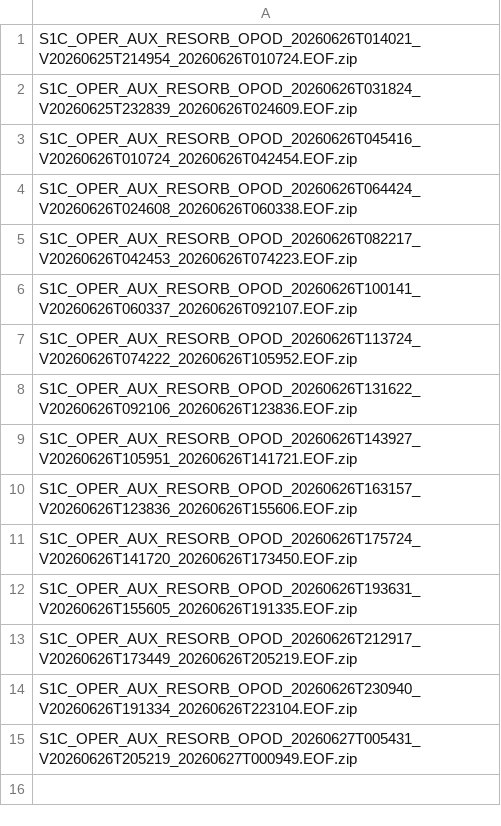
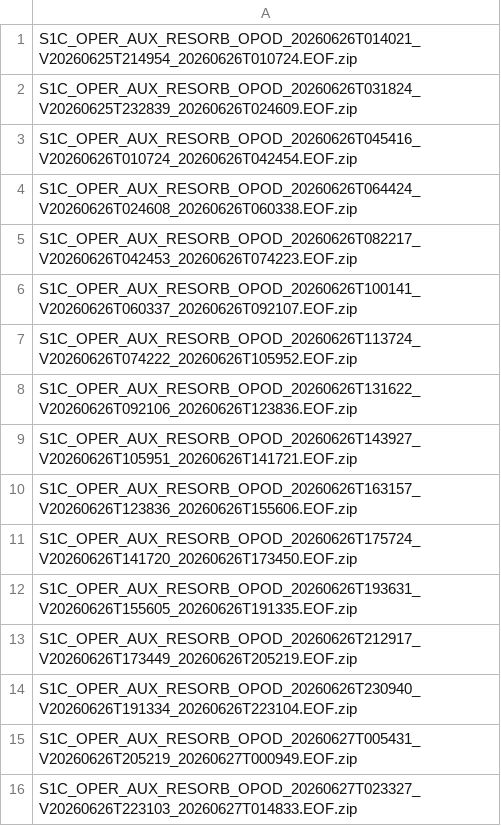
Before and after one commit to InSARdev/S1orbits, a CSV file: S1C/2026/06/26/index.csv, drawn as a sheet; the diff names each change by its address in the sheet, - before the commit and + after, or states it on an @@ line.

```diff
--- a/S1C/2026/06/26/index.csv
+++ b/S1C/2026/06/26/index.csv
+row 16: S1C_OPER_AUX_RESORB_OPOD_20260627T023327_V20260626T223103_20260627T014833.EOF.zip
```
Also changed, not shown: 11 other files.
